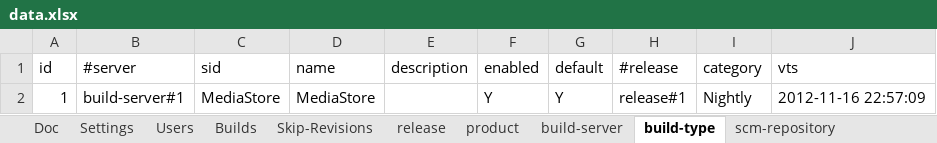
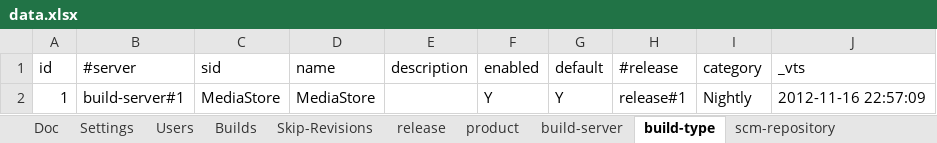
Before and after one commit to pe-pan/agm-data-generator, an Excel workbook: src/main/resources/data.xlsx, sheet build-type, drawn as a sheet; values as stored, in another font and other column widths than the file's, no borders; the diff names each change by its address in the sheet, - before the commit and + after, or states it on an @@ line.

```diff
--- a/src/main/resources/data.xlsx (sheet build-type)
+++ b/src/main/resources/data.xlsx (sheet build-type)
-J1: vts
+J1: _vts
```
Also changed, not shown: sheet project-task, sheet acceptance-test, sheet team-action, sheet retrospective, sheet kanban-status, sheet build-server, formulas that keep their value, 4 other files.
